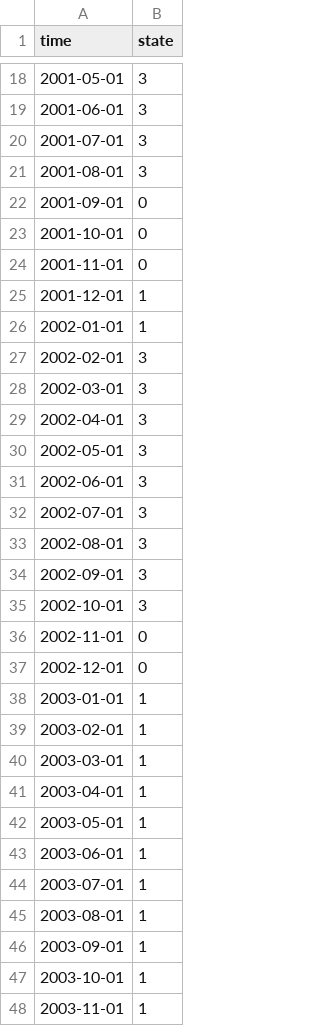
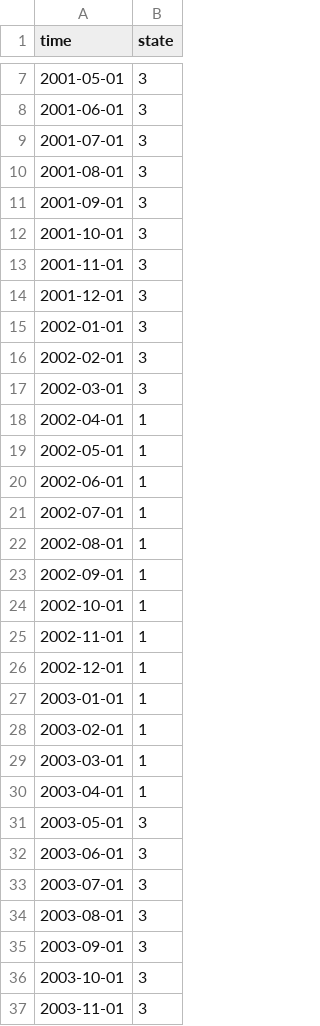
Before and after one commit to MatthewWang765/cs109_project, a CSV file: files/outputs/decoded_states_dated.csv, drawn as a sheet; only a part is shown, gaps mark what is left out; the diff covers the shown part only.

```diff
--- a/files/outputs/decoded_states_dated.csv
+++ b/files/outputs/decoded_states_dated.csv
@@ -21,18 +10,18 @@ time,state
 2001-08-01,3
-2001-09-01,0
-2001-10-01,0
-2001-11-01,0
-2001-12-01,1
-2002-01-01,1
+2001-09-01,3
+2001-10-01,3
+2001-11-01,3
+2001-12-01,3
+2002-01-01,3
 2002-02-01,3
 2002-03-01,3
-2002-04-01,3
-2002-05-01,3
-2002-06-01,3
-2002-07-01,3
-2002-08-01,3
-2002-09-01,3
-2002-10-01,3
-2002-11-01,0
-2002-12-01,0
+2002-04-01,1
+2002-05-01,1
+2002-06-01,1
+2002-07-01,1
+2002-08-01,1
+2002-09-01,1
+2002-10-01,1
+2002-11-01,1
+2002-12-01,1
 2003-01-01,1
@@ -41,8 +30,8 @@ time,state
 2003-04-01,1
-2003-05-01,1
-2003-06-01,1
-2003-07-01,1
-2003-08-01,1
-2003-09-01,1
-2003-10-01,1
-2003-11-01,1
+2003-05-01,3
+2003-06-01,3
+2003-07-01,3
+2003-08-01,3
+2003-09-01,3
+2003-10-01,3
+2003-11-01,3
```
Also changed, not shown: 11 removed rows and 123 edited cells elsewhere in this file, 13 other files.
